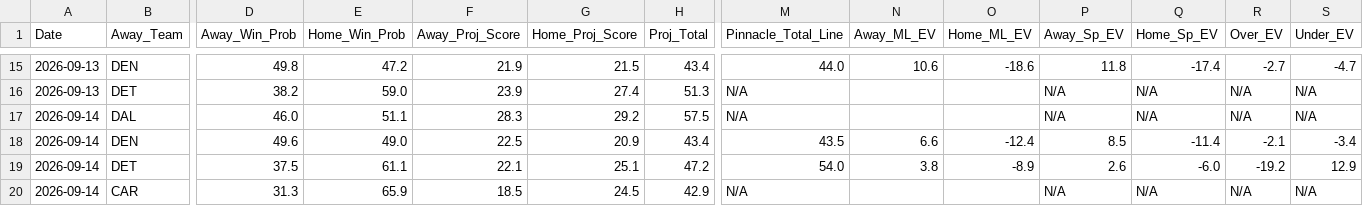
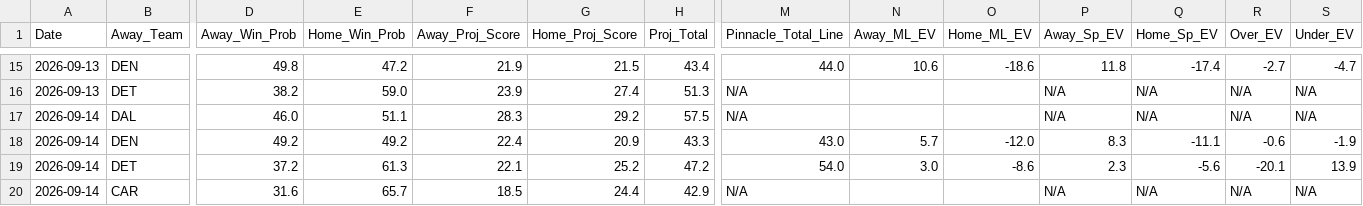
Before and after one commit to matthewmehl14-glitch/nfl-gm-model, a CSV file: history.csv, drawn as a sheet; only a part is shown, gaps mark what is left out; the diff covers the shown part only; the diff names each change by its address in the sheet, - before the commit and + after, or states it on an @@ line.

```diff
--- a/history.csv
+++ b/history.csv
-D18 (Away_Win_Prob): 49.6
+D18 (Away_Win_Prob): 49.2
-E18 (Home_Win_Prob): 49.0
+E18 (Home_Win_Prob): 49.2
-F18 (Away_Proj_Score): 22.5
+F18 (Away_Proj_Score): 22.4
-H18 (Proj_Total): 43.4
+H18 (Proj_Total): 43.3
-M18 (Pinnacle_Total_Line): 43.5
+M18 (Pinnacle_Total_Line): 43.0
-N18 (Away_ML_EV): 6.6
+N18 (Away_ML_EV): 5.7
-O18 (Home_ML_EV): -12.4
+O18 (Home_ML_EV): -12.0
-P18 (Away_Sp_EV): 8.5
+P18 (Away_Sp_EV): 8.3
-Q18 (Home_Sp_EV): -11.4
+Q18 (Home_Sp_EV): -11.1
-R18 (Over_EV): -2.1
+R18 (Over_EV): -0.6
-S18 (Under_EV): -3.4
+S18 (Under_EV): -1.9
-D19 (Away_Win_Prob): 37.5
+D19 (Away_Win_Prob): 37.2
-E19 (Home_Win_Prob): 61.1
+E19 (Home_Win_Prob): 61.3
-G19 (Home_Proj_Score): 25.1
+G19 (Home_Proj_Score): 25.2
-N19 (Away_ML_EV): 3.8
+N19 (Away_ML_EV): 3.0
-O19 (Home_ML_EV): -8.9
+O19 (Home_ML_EV): -8.6
-P19 (Away_Sp_EV): 2.6
+P19 (Away_Sp_EV): 2.3
-Q19 (Home_Sp_EV): -6.0
+Q19 (Home_Sp_EV): -5.6
-R19 (Over_EV): -19.2
+R19 (Over_EV): -20.1
-S19 (Under_EV): 12.9
+S19 (Under_EV): 13.9
-D20 (Away_Win_Prob): 31.3
+D20 (Away_Win_Prob): 31.6
-E20 (Home_Win_Prob): 65.9
+E20 (Home_Win_Prob): 65.7
-G20 (Home_Proj_Score): 24.5
+G20 (Home_Proj_Score): 24.4
```
Also changed, not shown: 113 edited cells elsewhere in this file, 1 other file.
